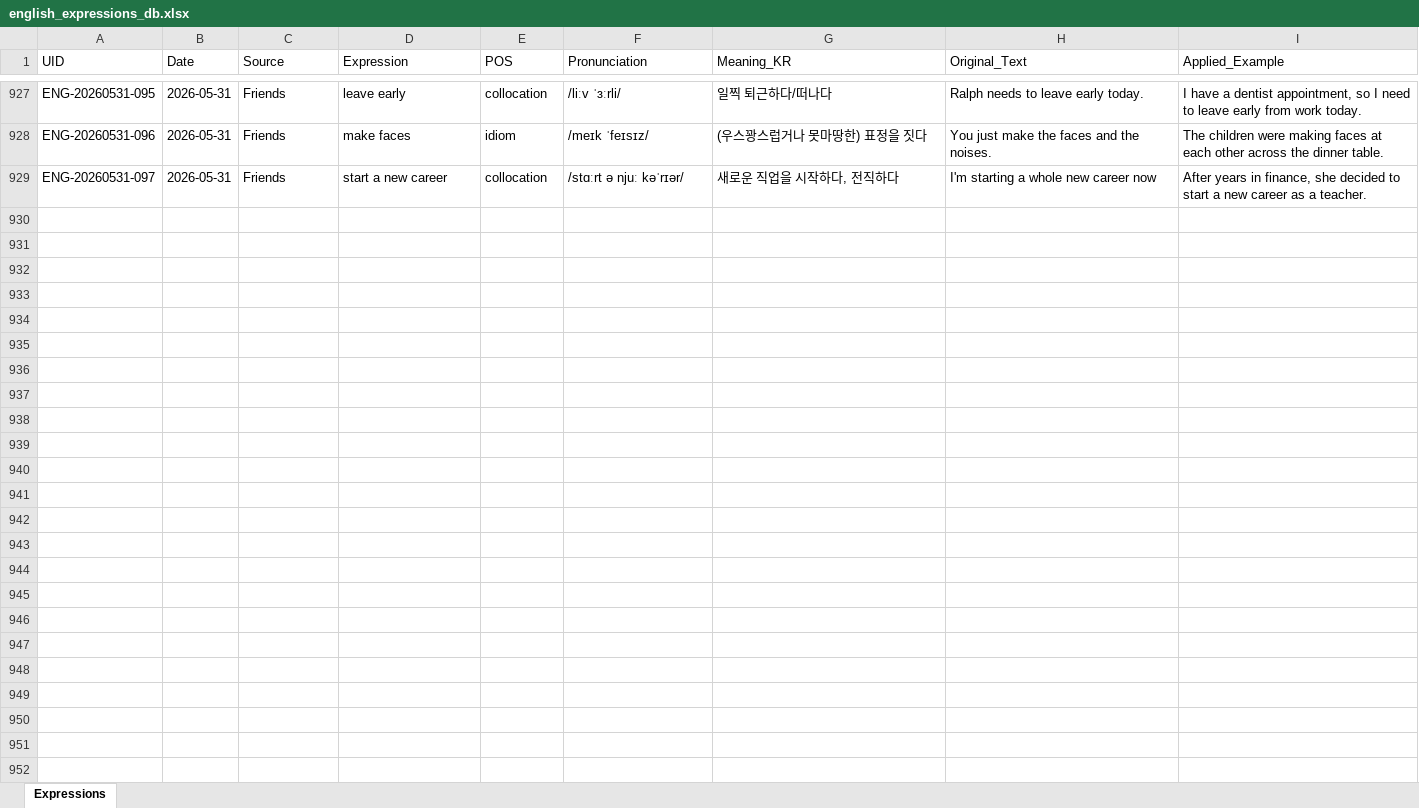
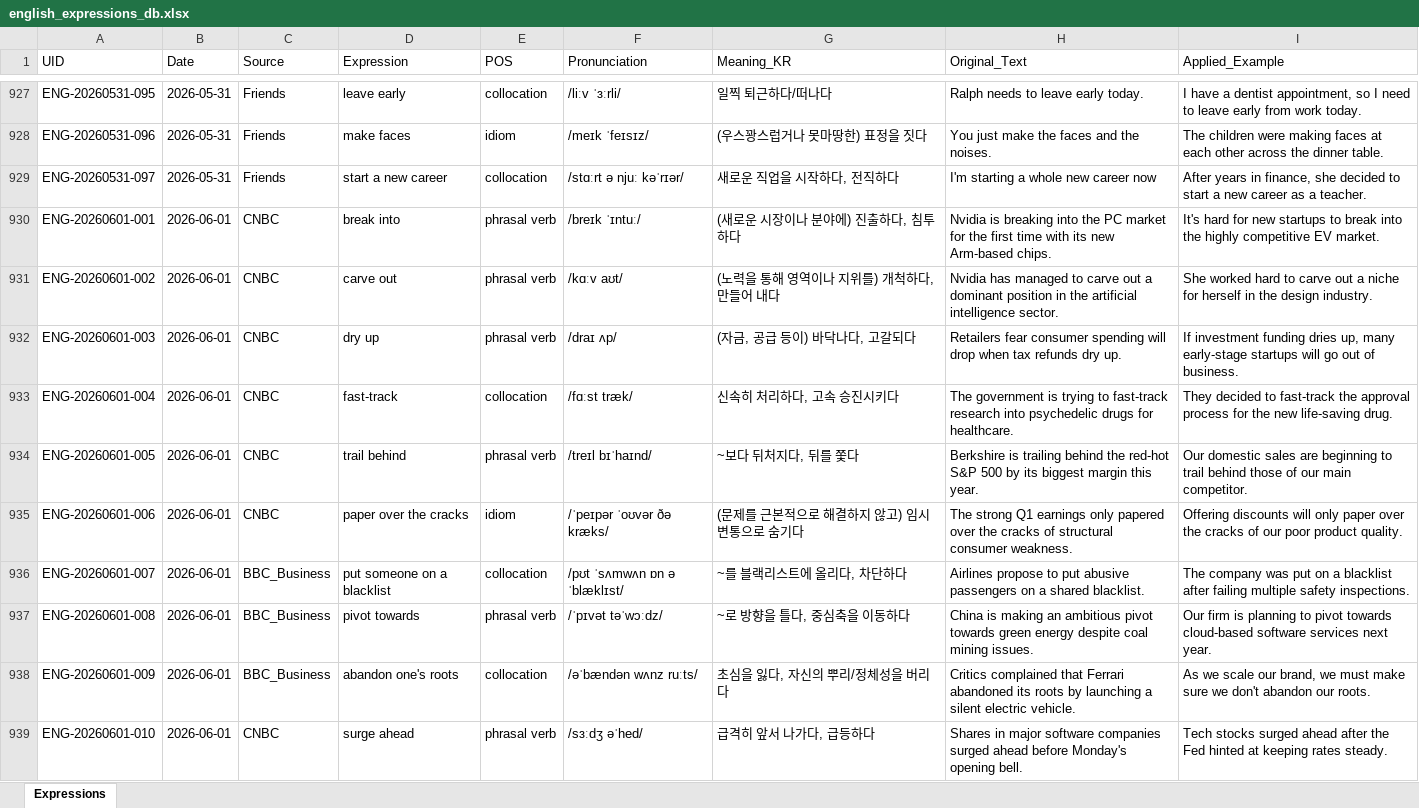
Before and after one commit to woodangtangtangAI/ENG-Expressions-Memorize, an Excel workbook: data/01_Database/english_expressions_db.xlsx, sheet Expressions, drawn as a sheet; only a part is shown, gaps mark what is left out; values as stored, in another font and other column widths than the file's, no borders; the diff covers the shown part only; the diff names each change by its address in the sheet, - before the commit and + after, or states it on an @@ line.

```diff
--- a/data/01_Database/english_expressions_db.xlsx (sheet Expressions)
+++ b/data/01_Database/english_expressions_db.xlsx (sheet Expressions)
+row 930: ENG-20260601-001 | 2026-06-01 | CNBC | break into | phrasal verb | /breɪk ˈɪntuː/ | (새로운 시장이나 분야에) 진출하다, 침투하다 | Nvidia is breaking into the PC market for the first time with its new Arm-based chips. | It's hard for new startups to break into the highly competitive EV market.
+row 931: ENG-20260601-002 | 2026-06-01 | CNBC | carve out | phrasal verb | /kɑːv aʊt/ | (노력을 통해 영역이나 지위를) 개척하다, 만들어 내다 | Nvidia has managed to carve out a dominant position in the artificial intelligence sector. | She worked hard to carve out a niche for herself in the design industry.
+row 932: ENG-20260601-003 | 2026-06-01 | CNBC | dry up | phrasal verb | /draɪ ʌp/ | (자금, 공급 등이) 바닥나다, 고갈되다 | Retailers fear consumer spending will drop when tax refunds dry up. | If investment funding dries up, many early-stage startups will go out of business.
+row 933: ENG-20260601-004 | 2026-06-01 | CNBC | fast-track | collocation | /fɑːst træk/ | 신속히 처리하다, 고속 승진시키다 | The government is trying to fast-track research into psychedelic drugs for healthcare. | They decided to fast-track the approval process for the new life-saving drug.
+row 934: ENG-20260601-005 | 2026-06-01 | CNBC | trail behind | phrasal verb | /treɪl bɪˈhaɪnd/ | ~보다 뒤처지다, 뒤를 쫓다 | Berkshire is trailing behind the red-hot S&P 500 by its biggest margin this year. | Our domestic sales are beginning to trail behind those of our main competitor.
+row 935: ENG-20260601-006 | 2026-06-01 | CNBC | paper over the cracks | idiom | /ˈpeɪpər ˈoʊvər ðə kræks/ | (문제를 근본적으로 해결하지 않고) 임시변통으로 숨기다 | The strong Q1 earnings only papered over the cracks of structural consumer weakness. | Offering discounts will only paper over the cracks of our poor product quality.
+row 936: ENG-20260601-007 | 2026-06-01 | BBC_Business | put someone on a blacklist | collocation | /pʊt ˈsʌmwʌn ɒn ə ˈblæklɪst/ | ~를 블랙리스트에 올리다, 차단하다 | Airlines propose to put abusive passengers on a shared blacklist. | The company was put on a blacklist after failing multiple safety inspections.
+row 937: ENG-20260601-008 | 2026-06-01 | BBC_Business | pivot towards | phrasal verb | /ˈpɪvət təˈwɔːdz/ | ~로 방향을 틀다, 중심축을 이동하다 | China is making an ambitious pivot towards green energy despite coal mining issues. | Our firm is planning to pivot towards cloud-based software services next year.
+row 938: ENG-20260601-009 | 2026-06-01 | BBC_Business | abandon one's roots | collocation | /əˈbændən wʌnz ruːts/ | 초심을 잃다, 자신의 뿌리/정체성을 버리다 | Critics complained that Ferrari abandoned its roots by launching a silent electric vehicle. | As we scale our brand, we must make sure we don't abandon our roots.
+row 939: ENG-20260601-010 | 2026-06-01 | CNBC | surge ahead | phrasal verb | /sɜːdʒ əˈhed/ | 급격히 앞서 나가다, 급등하다 | Shares in major software companies surged ahead before Monday's opening bell. | Tech stocks surged ahead after the Fed hinted at keeping rates steady.
```
Also changed, not shown: 63 added rows elsewhere in this sheet, 4 other files.
